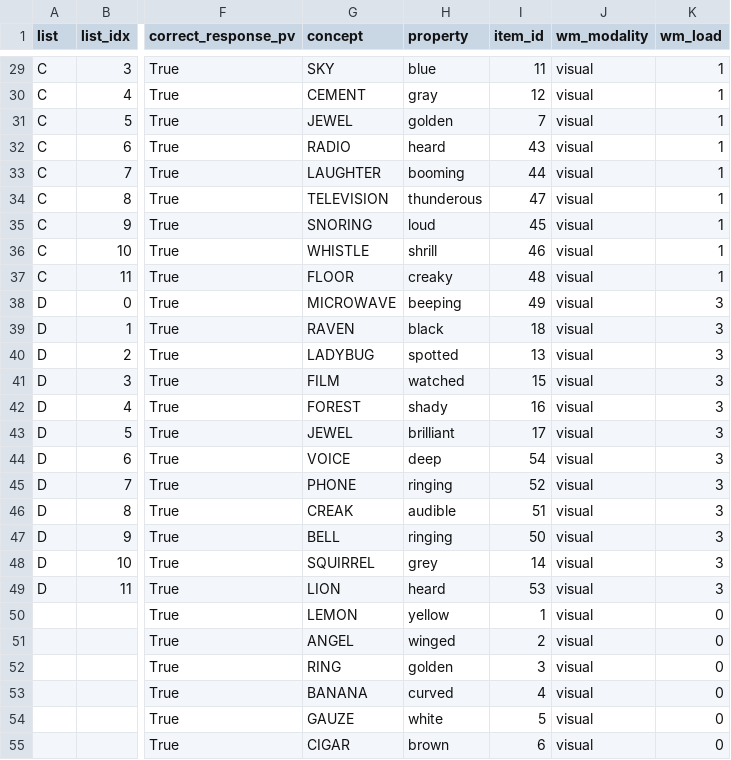
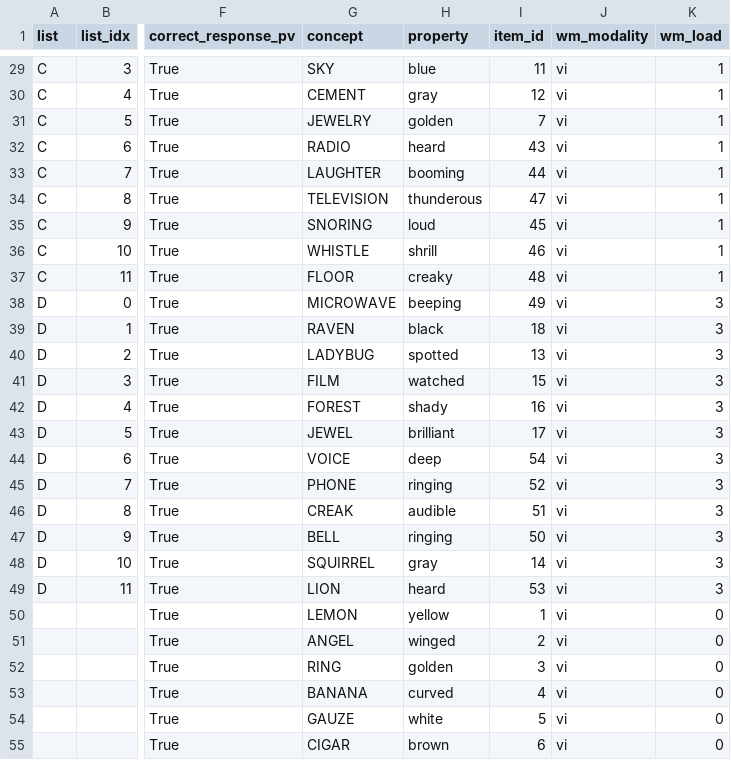
Before and after one commit to camrobjones/vipv, a CSV file: data/stimuli_vermeulen_list_1.csv, drawn as a sheet; only a part is shown, gaps mark what is left out; the diff covers the shown part only; the diff names each change by its address in the sheet, - before the commit and + after, or states it on an @@ line.

```diff
--- a/data/stimuli_vermeulen_list_1.csv
+++ b/data/stimuli_vermeulen_list_1.csv
-J29:J55 (wm_modality): visual
+J29:J55 (wm_modality): vi
-G31 (concept): JEWEL
+G31 (concept): JEWELRY
-H48 (property): grey
+H48 (property): gray
```
Also changed, not shown: 158 edited cells elsewhere in this file, data/stimuli_vermeulen_list_2.csv, data/stimuli_vermeulen_list_3.csv, 14 other files.
